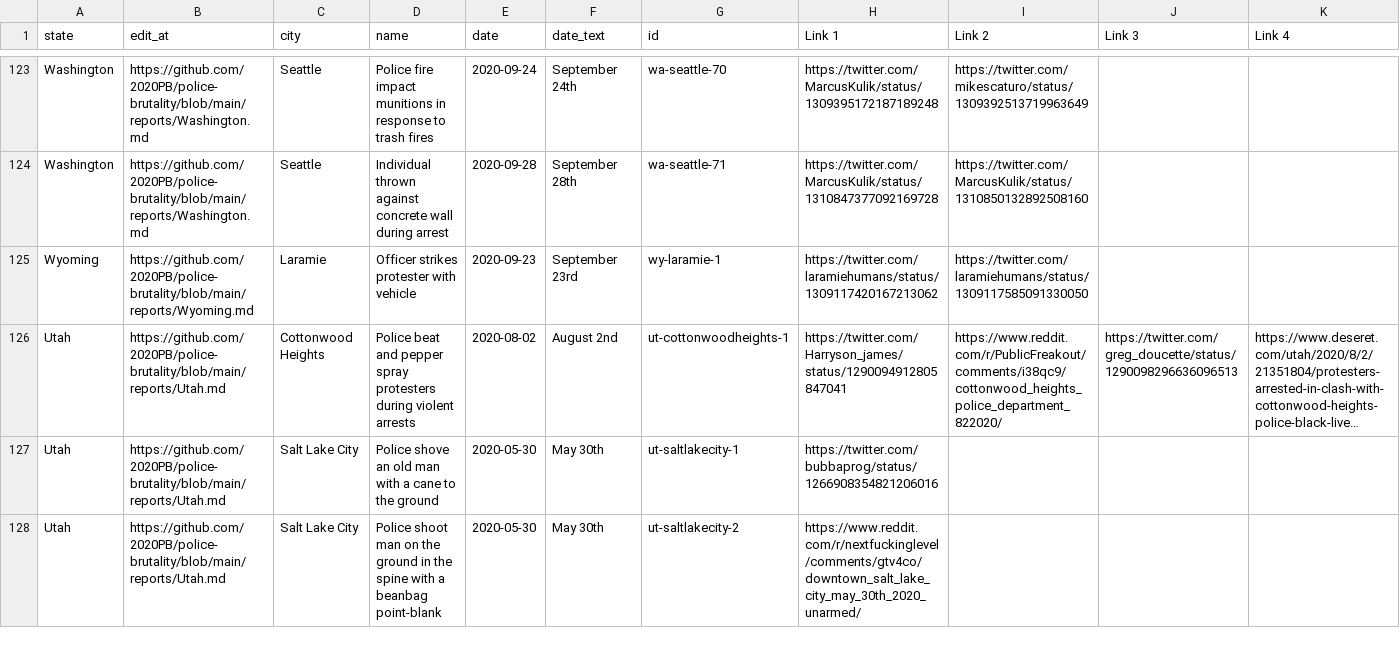
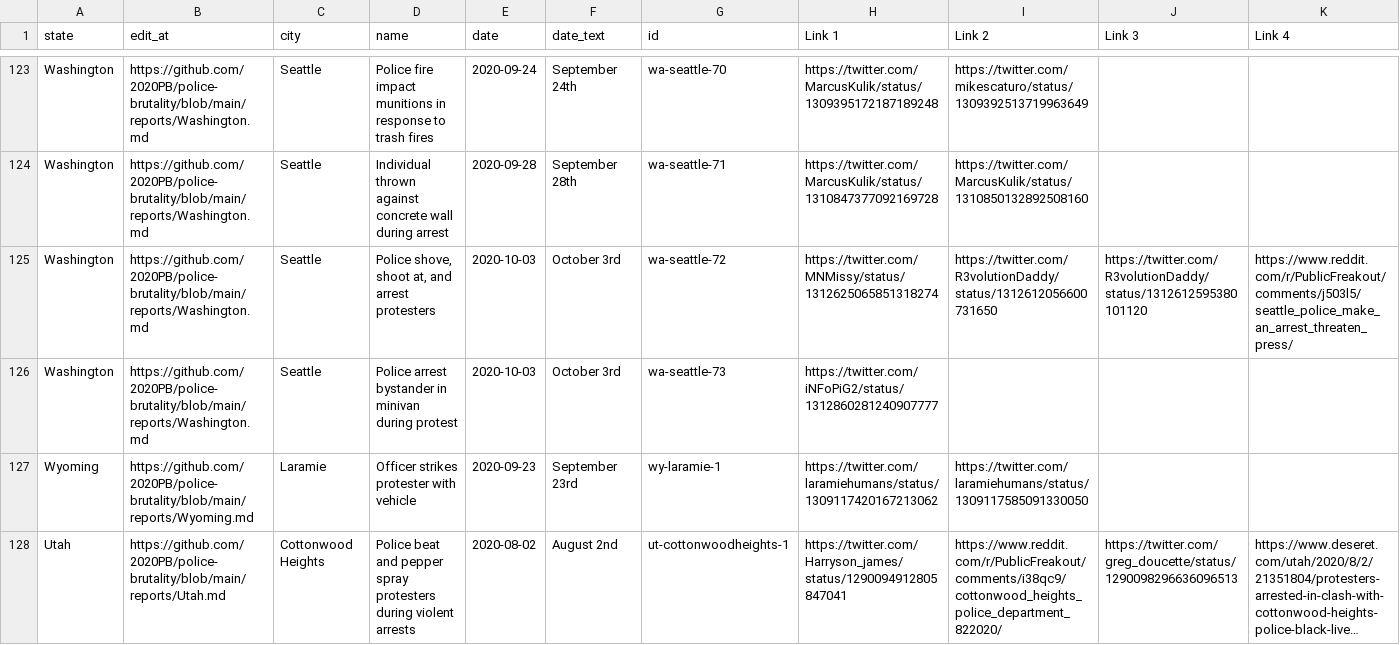
Before and after one commit to 2020PB/police-brutality, a CSV file: all-locations.csv, drawn as a sheet; only a part is shown, gaps mark what is left out; the shorter side is filled out with more unchanged rows; long unchanged cells end in …; rows hold the shown columns only; the diff names each change by its address in the sheet, - before the commit and + after, or states it on an @@ line.

Commit message:
Update data_build to output generated at 714883c

```diff
--- a/all-locations.csv
+++ b/all-locations.csv
+row 125: Washington | https://github.com/2020PB/police-brutality/blob/main/reports/Washington.md | Seattle | Police shove, shoot at, and arrest protesters | 2020-10-03 | October 3rd | wa-seattle-72 | https://twitter.com/MNMissy/status/1312625065851318274 | https://twitter.com/R3volutionDaddy/status/1312612056600731650 | https://twitter.com/R3volutionDaddy/status/1312612595380101120 | https://www.reddit.com/r/PublicFreakout/comments/j503l5/seattle_police_make_an_arrest_threaten_press/
+row 126: Washington | https://github.com/2020PB/police-brutality/blob/main/reports/Washington.md | Seattle | Police arrest bystander in minivan during protest | 2020-10-03 | October 3rd | wa-seattle-73 | https://twitter.com/iNFoPiG2/status/1312860281240907777
```
Also changed, not shown: 3 other files.
